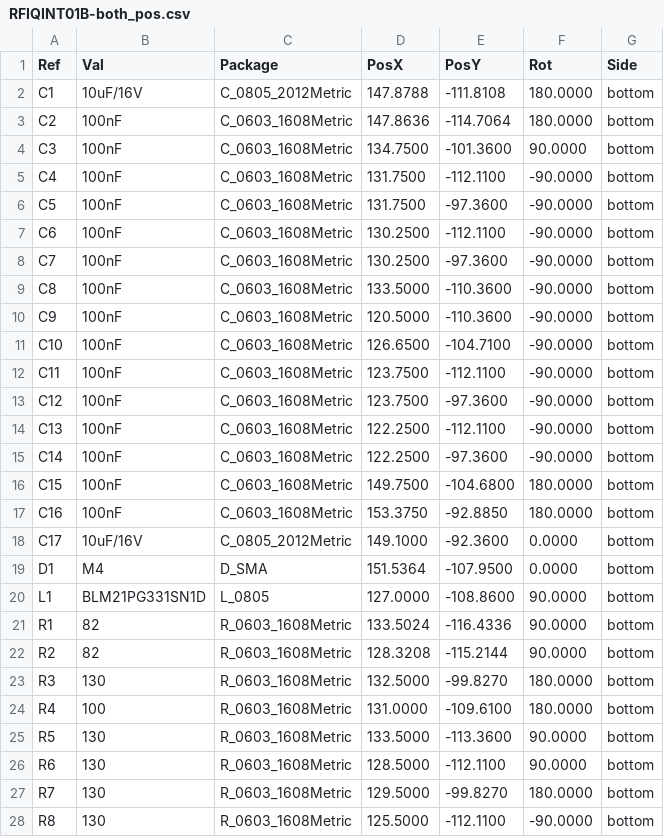
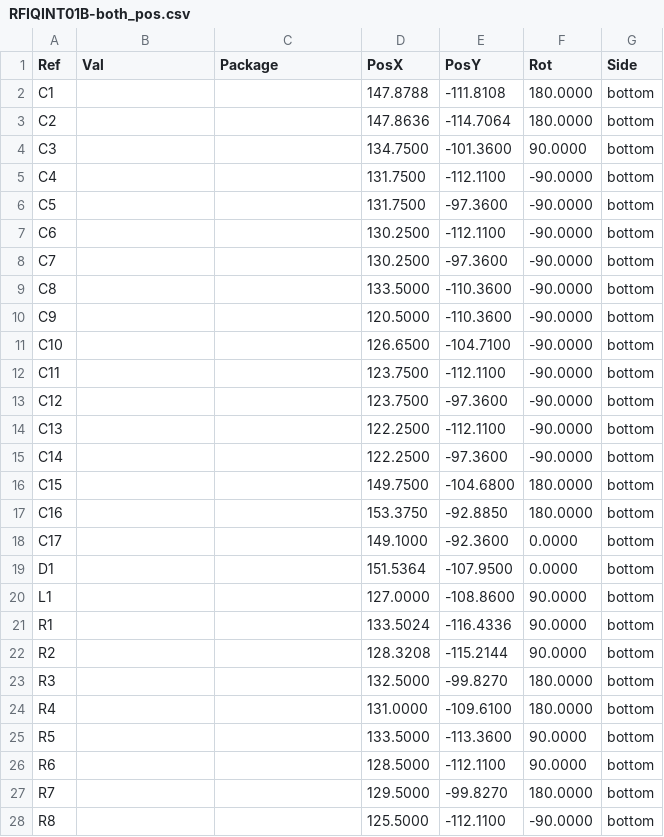
Before and after one commit to mlab-modules/RFIQINT01, a CSV file: hw/cam_profi/RFIQINT01B-both_pos.csv, drawn as a sheet; only a part is shown; the diff covers the shown part only.

```diff
--- a/hw/cam_profi/RFIQINT01B-both_pos.csv
+++ b/hw/cam_profi/RFIQINT01B-both_pos.csv
@@ -1,28 +1,28 @@
 Ref,Val,Package,PosX,PosY,Rot,Side
-"C1","10uF/16V","C_0805_2012Metric",147.8788,-111.8108,180.0000,bottom
-"C2","100nF","C_0603_1608Metric",147.8636,-114.7064,180.0000,bottom
-"C3","100nF","C_0603_1608Metric",134.7500,-101.3600,90.0000,bottom
-"C4","100nF","C_0603_1608Metric",131.7500,-112.1100,-90.0000,bottom
-"C5","100nF","C_0603_1608Metric",131.7500,-97.3600,-90.0000,bottom
-"C6","100nF","C_0603_1608Metric",130.2500,-112.1100,-90.0000,bottom
-"C7","100nF","C_0603_1608Metric",130.2500,-97.3600,-90.0000,bottom
-"C8","100nF","C_0603_1608Metric",133.5000,-110.3600,-90.0000,bottom
-"C9","100nF","C_0603_1608Metric",120.5000,-110.3600,-90.0000,bottom
-"C10","100nF","C_0603_1608Metric",126.6500,-104.7100,-90.0000,bottom
-"C11","100nF","C_0603_1608Metric",123.7500,-112.1100,-90.0000,bottom
-"C12","100nF","C_0603_1608Metric",123.7500,-97.3600,-90.0000,bottom
-"C13","100nF","C_0603_1608Metric",122.2500,-112.1100,-90.0000,bottom
-"C14","100nF","C_0603_1608Metric",122.2500,-97.3600,-90.0000,bottom
-"C15","100nF","C_0603_1608Metric",149.7500,-104.6800,180.0000,bottom
-"C16","100nF","C_0603_1608Metric",153.3750,-92.8850,180.0000,bottom
-"C17","10uF/16V","C_0805_2012Metric",149.1000,-92.3600,0.0000,bottom
-"D1","M4","D_SMA",151.5364,-107.9500,0.0000,bottom
-"L1","BLM21PG331SN1D","L_0805",127.0000,-108.8600,90.0000,bottom
-"R1","82","R_0603_1608Metric",133.5024,-116.4336,90.0000,bottom
-"R2","82","R_0603_1608Metric",128.3208,-115.2144,90.0000,bottom
-"R3","130","R_0603_1608Metric",132.5000,-99.8270,180.0000,bottom
-"R4","100","R_0603_1608Metric",131.0000,-109.6100,180.0000,bottom
-"R5","130","R_0603_1608Metric",133.5000,-113.3600,90.0000,bottom
-"R6","130","R_0603_1608Metric",128.5000,-112.1100,90.0000,bottom
-"R7","130","R_0603_1608Metric",129.5000,-99.8270,180.0000,bottom
-"R8","130","R_0603_1608Metric",125.5000,-112.1100,-90.0000,bottom
+"C1","","",147.8788,-111.8108,180.0000,bottom
+"C2","","",147.8636,-114.7064,180.0000,bottom
+"C3","","",134.7500,-101.3600,90.0000,bottom
+"C4","","",131.7500,-112.1100,-90.0000,bottom
+"C5","","",131.7500,-97.3600,-90.0000,bottom
+"C6","","",130.2500,-112.1100,-90.0000,bottom
+"C7","","",130.2500,-97.3600,-90.0000,bottom
+"C8","","",133.5000,-110.3600,-90.0000,bottom
+"C9","","",120.5000,-110.3600,-90.0000,bottom
+"C10","","",126.6500,-104.7100,-90.0000,bottom
+"C11","","",123.7500,-112.1100,-90.0000,bottom
+"C12","","",123.7500,-97.3600,-90.0000,bottom
+"C13","","",122.2500,-112.1100,-90.0000,bottom
+"C14","","",122.2500,-97.3600,-90.0000,bottom
+"C15","","",149.7500,-104.6800,180.0000,bottom
+"C16","","",153.3750,-92.8850,180.0000,bottom
+"C17","","",149.1000,-92.3600,0.0000,bottom
+"D1","","",151.5364,-107.9500,0.0000,bottom
+"L1","","",127.0000,-108.8600,90.0000,bottom
+"R1","","",133.5024,-116.4336,90.0000,bottom
+"R2","","",128.3208,-115.2144,90.0000,bottom
+"R3","","",132.5000,-99.8270,180.0000,bottom
+"R4","","",131.0000,-109.6100,180.0000,bottom
+"R5","","",133.5000,-113.3600,90.0000,bottom
+"R6","","",128.5000,-112.1100,90.0000,bottom
+"R7","","",129.5000,-99.8270,180.0000,bottom
+"R8","","",125.5000,-112.1100,-90.0000,bottom
```
Also changed, not shown: 18 edited cells elsewhere in this file, 21 other files.
